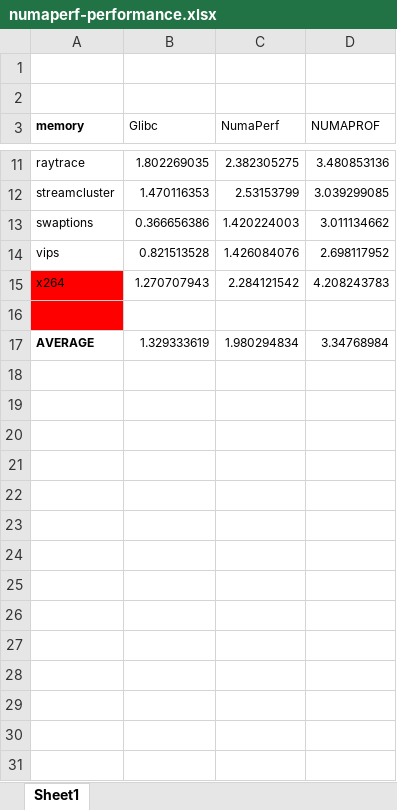
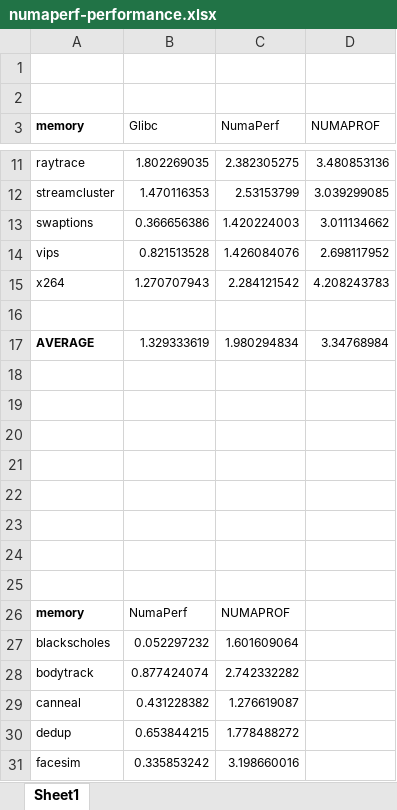
Before and after one commit to UTSASRG/NumaPerf, an Excel workbook: paper/data/numaperf-performance.xlsx, sheet Sheet1, drawn as a sheet; only a part is shown, gaps mark what is left out; values as stored, in another font and other column widths than the file's, no borders; charts and pictures not drawn; the diff covers the shown part only; the diff names each change by its address in the sheet, - before the commit and + after, or states it on an @@ line.

```diff
--- a/paper/data/numaperf-performance.xlsx (sheet Sheet1)
+++ b/paper/data/numaperf-performance.xlsx (sheet Sheet1)
-A15:A16 fill: #FF0000
+A15:A16 fill: none
+row 18: (empty)
+row 19: (empty)
+row 20: (empty)
+row 21: (empty)
+row 22: (empty)
+row 23: (empty)
+row 24: (empty)
+row 25: (empty)
+row 26: memory | NumaPerf | NUMAPROF
+row 27: blackscholes | 0.052297232 | 1.601609064
+row 28: bodytrack | 0.877424074 | 2.742332282
+row 29: canneal | 0.431228382 | 1.276619087
+row 30: dedup | 0.653844215 | 1.778488272
+row 31: facesim | 0.335853242 | 3.198660016
```
Also changed, not shown: 33 added rows elsewhere in this sheet, charts or pictures, 3 other files.
